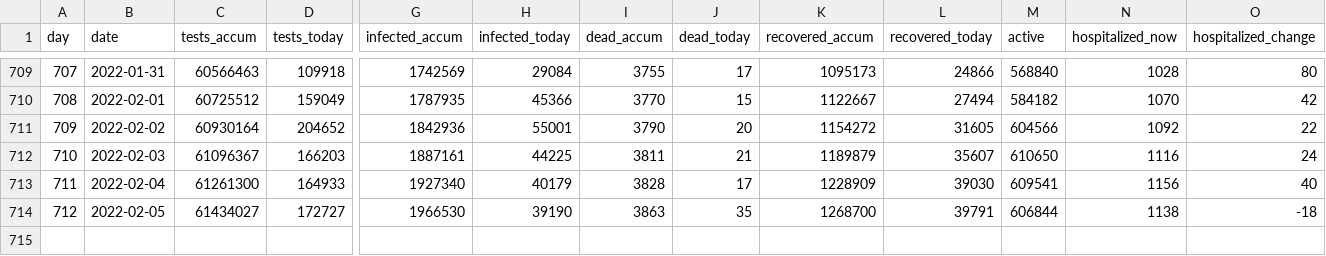
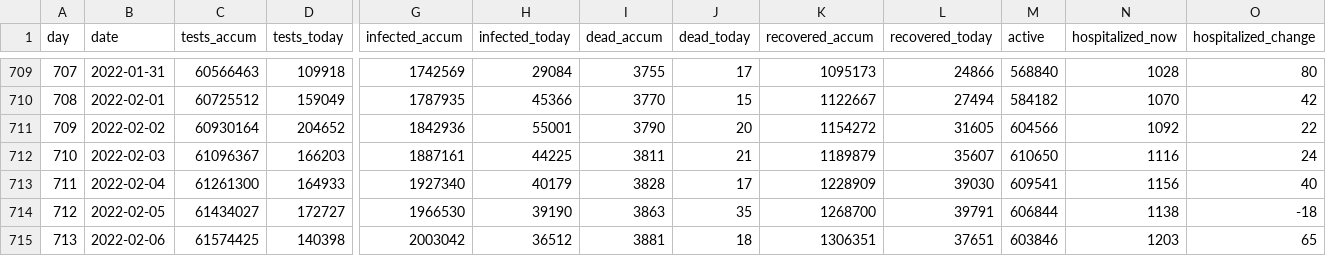
Before and after one commit to xidus/covid-19, a CSV file: covid19-data-denmark.csv, drawn as a sheet; only a part is shown, gaps mark what is left out; rows hold the shown columns only; the diff names each change by its address in the sheet, - before the commit and + after, or states it on an @@ line.

```diff
--- a/covid19-data-denmark.csv
+++ b/covid19-data-denmark.csv
+row 715: 713 | 2022-02-06 | 61574425 | 140398 | 2003042 | 36512 | 3881 | 18 | 1306351 | 37651 | 603846 | 1203 | 65
```
Also changed, not shown: 1 other file.
